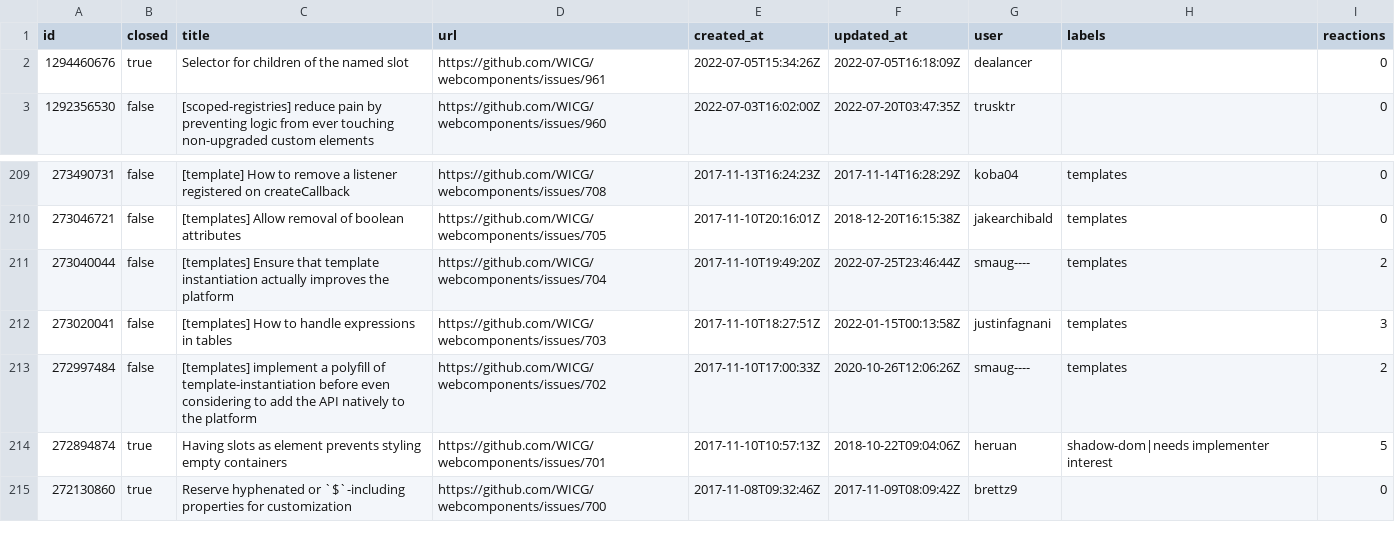
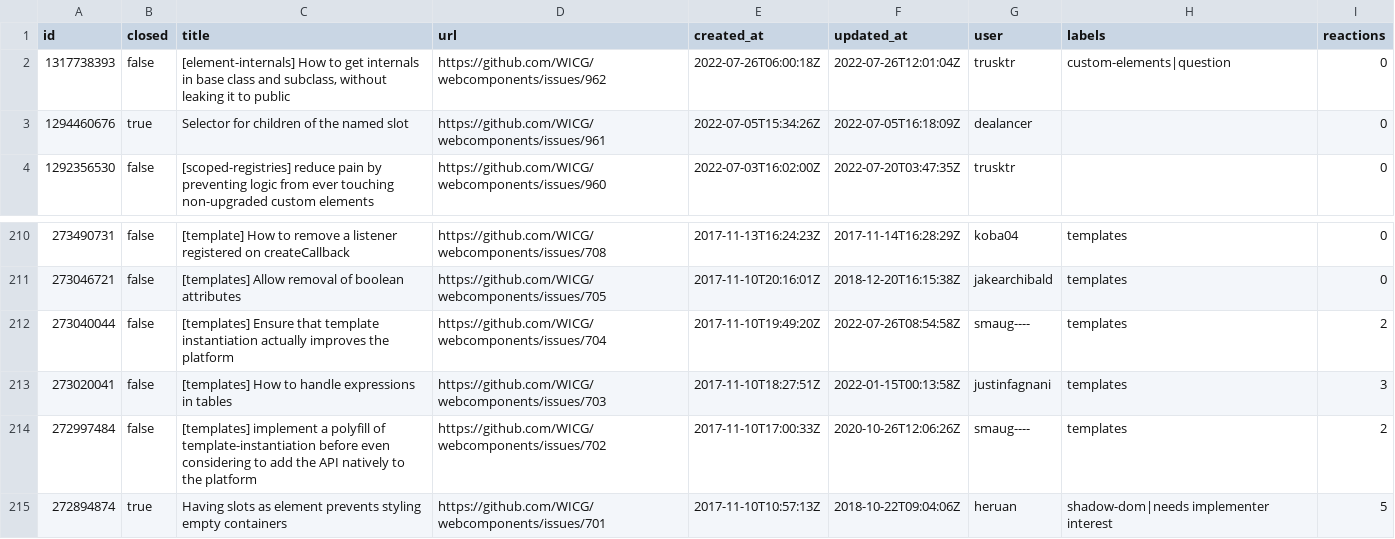
Before and after one commit to bgrins/compat-utils, a CSV file: output/WICG-webcomponents.csv, drawn as a sheet; only a part is shown, gaps mark what is left out; the shorter side is filled out with more unchanged rows.

```diff
--- a/output/WICG-webcomponents.csv
+++ b/output/WICG-webcomponents.csv
@@ -1,2 +1,3 @@
 id,closed,title,url,created_at,updated_at,user,labels,reactions
+1317738393,false,"[element-internals] How to get internals in base class and subclass, without leaking it to public",https://github.com/WICG/webcomponents/issues/962,2022-07-26T06:00:18Z,2022-07-26T12:01:04Z,trusktr,custom-elements|question,0
 1294460676,true,Selector for children of the named slot,https://github.com/WICG/webcomponents/issues/961,2022-07-05T15:34:26Z,2022-07-05T16:18:09Z,dealancer,,0
@@ -210,3 +211,3 @@ id,closed,title,url,created_at,updated_at,user,labels,reactions
 273046721,false,[templates] Allow removal of boolean attributes,https://github.com/WICG/webcomponents/issues/705,2017-11-10T20:16:01Z,2018-12-20T16:15:38Z,jakearchibald,templates,0
-273040044,false,[templates] Ensure that template instantiation actually improves the platform,https://github.com/WICG/webcomponents/issues/704,2017-11-10T19:49:20Z,2022-07-25T23:46:44Z,smaug----,templates,2
+273040044,false,[templates] Ensure that template instantiation actually improves the platform,https://github.com/WICG/webcomponents/issues/704,2017-11-10T19:49:20Z,2022-07-26T08:54:58Z,smaug----,templates,2
 273020041,false,[templates] How to handle expressions in tables,https://github.com/WICG/webcomponents/issues/703,2017-11-10T18:27:51Z,2022-01-15T00:13:58Z,justinfagnani,templates,3
```
Also changed, not shown: output/all-comments.csv, output/mozilla-standards-positions.csv, 4 other files.
